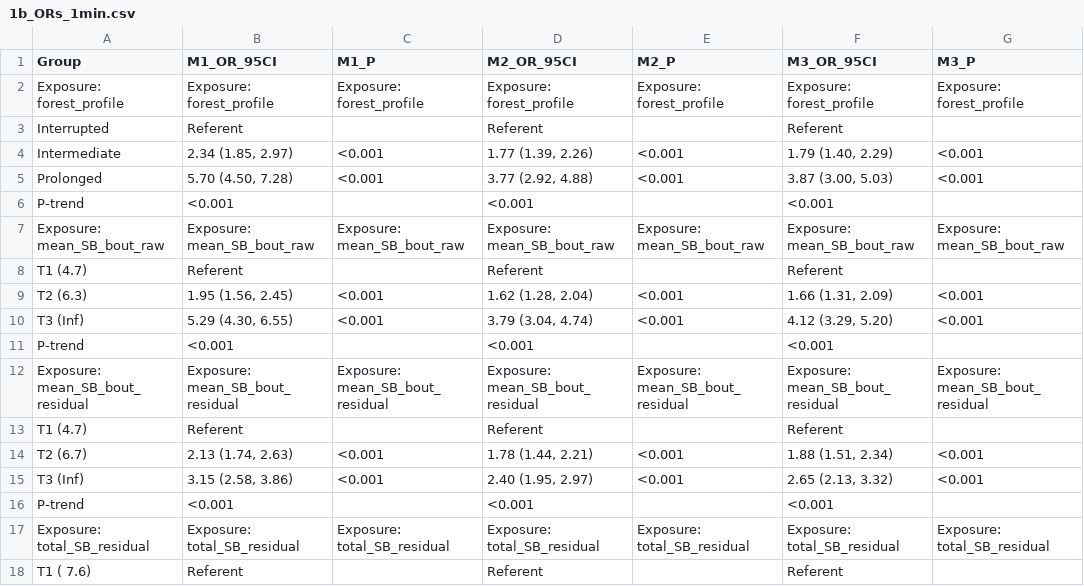
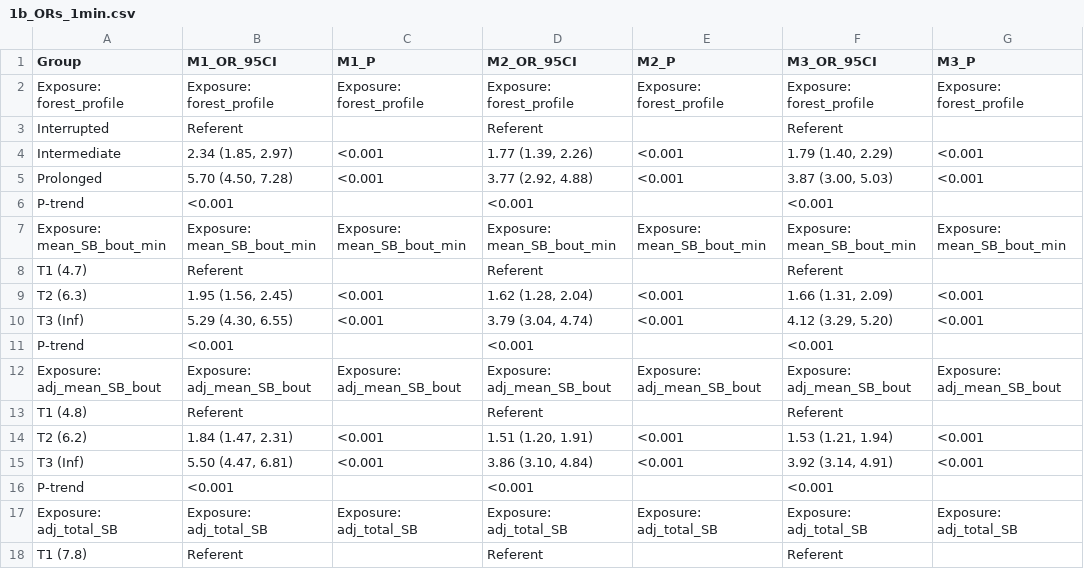
Before and after one commit to paulhibbing/SBprofiles, a CSV file: manuscript_code/2b_Epi/1b_ORs_1min.csv, drawn as a sheet; only a part is shown; the diff covers the shown part only.

```diff
--- a/manuscript_code/2b_Epi/1b_ORs_1min.csv
+++ b/manuscript_code/2b_Epi/1b_ORs_1min.csv
@@ -6,3 +6,3 @@ Exposure: forest_profile,Exposure: forest_profile,Exposure: forest_profile,Expos
   P-trend,<0.001,"",<0.001,"",<0.001,""
-Exposure: mean_SB_bout_raw,Exposure: mean_SB_bout_raw,Exposure: mean_SB_bout_raw,Exposure: mean_SB_bout_raw,Exposure: mean_SB_bout_raw,Exposure: mean_SB_bout_raw,Exposure: mean_SB_bout_raw
+Exposure: mean_SB_bout_min,Exposure: mean_SB_bout_min,Exposure: mean_SB_bout_min,Exposure: mean_SB_bout_min,Exposure: mean_SB_bout_min,Exposure: mean_SB_bout_min,Exposure: mean_SB_bout_min
   T1 (4.7),Referent,"",Referent,"",Referent,""
@@ -11,8 +11,8 @@ Exposure: mean_SB_bout_raw,Exposure: mean_SB_bout_raw,Exposure: mean_SB_bout_raw
   P-trend,<0.001,"",<0.001,"",<0.001,""
-Exposure: mean_SB_bout_residual,Exposure: mean_SB_bout_residual,Exposure: mean_SB_bout_residual,Exposure: mean_SB_bout_residual,Exposure: mean_SB_bout_residual,Exposure: mean_SB_bout_residual,Exposure: mean_SB_bout_residual
-  T1 (4.7),Referent,"",Referent,"",Referent,""
-  T2 (6.7),"2.13 (1.74, 2.63)",<0.001,"1.78 (1.44, 2.21)",<0.001,"1.88 (1.51, 2.34)",<0.001
-  T3 (Inf),"3.15 (2.58, 3.86)",<0.001,"2.40 (1.95, 2.97)",<0.001,"2.65 (2.13, 3.32)",<0.001
+Exposure: adj_mean_SB_bout,Exposure: adj_mean_SB_bout,Exposure: adj_mean_SB_bout,Exposure: adj_mean_SB_bout,Exposure: adj_mean_SB_bout,Exposure: adj_mean_SB_bout,Exposure: adj_mean_SB_bout
+  T1 (4.8),Referent,"",Referent,"",Referent,""
+  T2 (6.2),"1.84 (1.47, 2.31)",<0.001,"1.51 (1.20, 1.91)",<0.001,"1.53 (1.21, 1.94)",<0.001
+  T3 (Inf),"5.50 (4.47, 6.81)",<0.001,"3.86 (3.10, 4.84)",<0.001,"3.92 (3.14, 4.91)",<0.001
   P-trend,<0.001,"",<0.001,"",<0.001,""
-Exposure: total_SB_residual,Exposure: total_SB_residual,Exposure: total_SB_residual,Exposure: total_SB_residual,Exposure: total_SB_residual,Exposure: total_SB_residual,Exposure: total_SB_residual
-  T1 ( 7.6),Referent,"",Referent,"",Referent,""
+Exposure: adj_total_SB,Exposure: adj_total_SB,Exposure: adj_total_SB,Exposure: adj_total_SB,Exposure: adj_total_SB,Exposure: adj_total_SB,Exposure: adj_total_SB
+  T1 (7.8),Referent,"",Referent,"",Referent,""
```
Also changed, not shown: 1 added row, 1 removed row and 12 edited cells elsewhere in this file, manuscript_code/2b_Epi/1b_ORs.csv, 9 other files.
